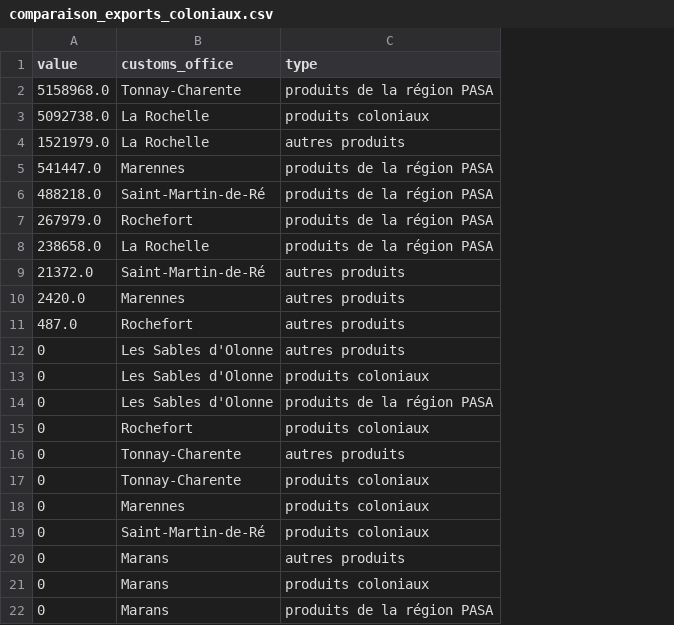
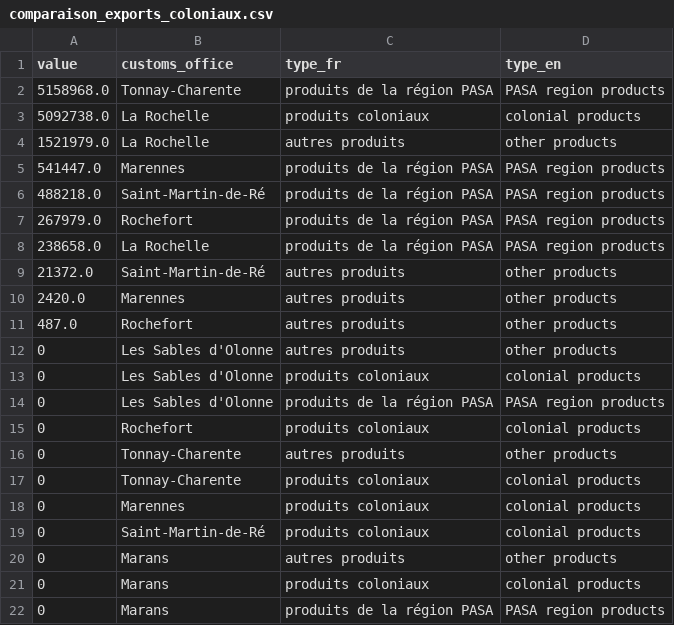
Before and after one commit to medialab/portic-storymaps-2021, a CSV file: public/data/comparaison_exports_coloniaux/comparaison_exports_coloniaux.csv, drawn as a sheet; the diff names each change by its address in the sheet, - before the commit and + after, or states it on an @@ line.

Commit message:
clean partie-3-comparaison-exports-coloniaux translations #52

```diff
--- a/public/data/comparaison_exports_coloniaux/comparaison_exports_coloniaux.csv
+++ b/public/data/comparaison_exports_coloniaux/comparaison_exports_coloniaux.csv
+column D (type_en), rows 2-22: PASA region products | colonial products | other products | PASA region products | PASA region products | PASA region products | PASA region products | other products | other products | other products | other products | colonial products | PASA region products | colonial products | other products | colonial products | colonial products | colonial products | other products | colonial products | PASA region products
-C1: type
+C1: type_fr
```
Also changed, not shown: public/data/comparison_products_exports_part_la_rochelle/comparison_products_exports_part_la_rochelle.csv, 2 other files.
